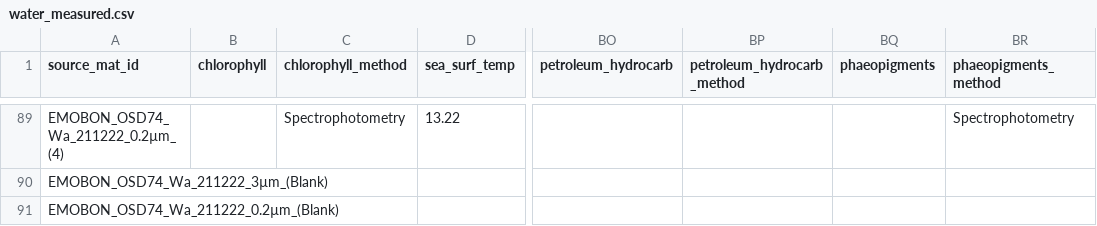
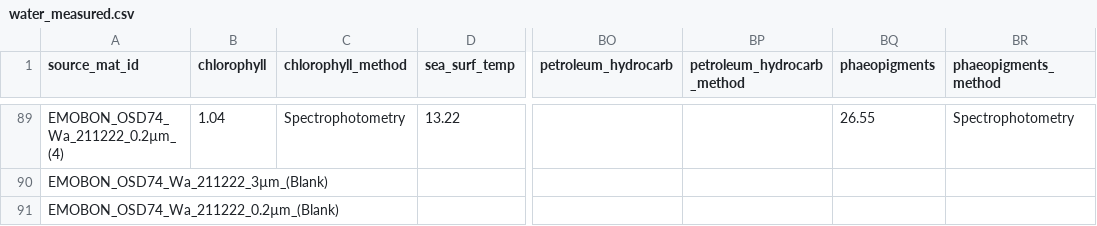
Before and after one commit to emo-bon/observatory-OSD74-data, a CSV file: downloads/gdoc-csv/water_measured.csv, drawn as a sheet; only a part is shown, gaps mark what is left out; the diff covers the shown part only; the diff names each change by its address in the sheet, - before the commit and + after, or states it on an @@ line.

```diff
--- a/downloads/gdoc-csv/water_measured.csv
+++ b/downloads/gdoc-csv/water_measured.csv
-B89 (chlorophyll): (empty)
+B89 (chlorophyll): 1.04
-BQ89 (phaeopigments): (empty)
+BQ89 (phaeopigments): 26.55
```
Also changed, not shown: 45 edited cells elsewhere in this file.
